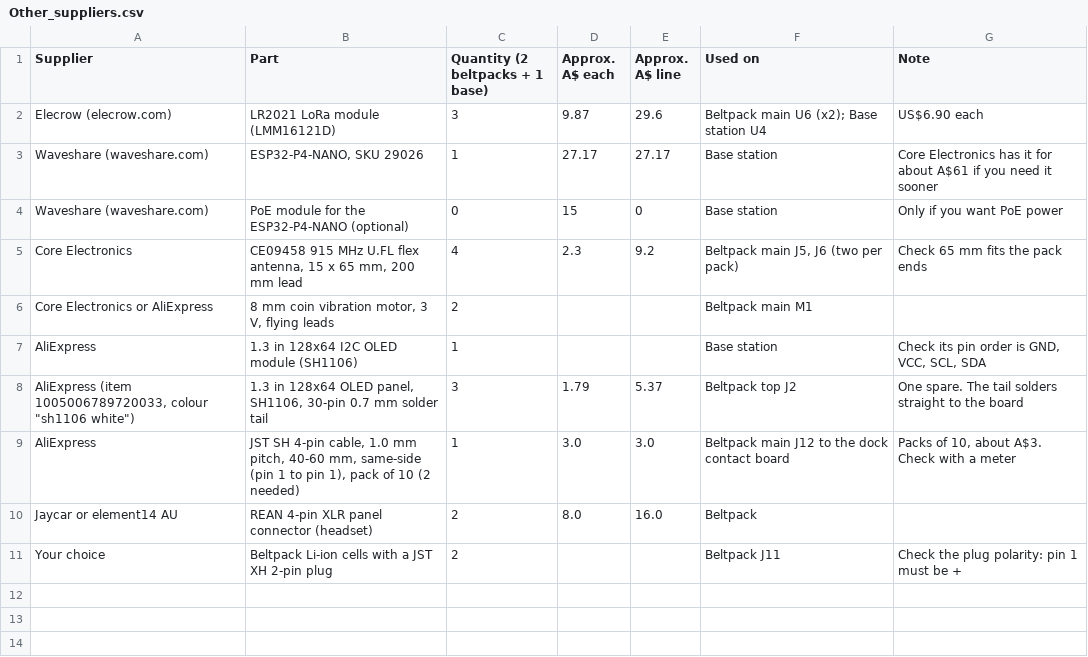
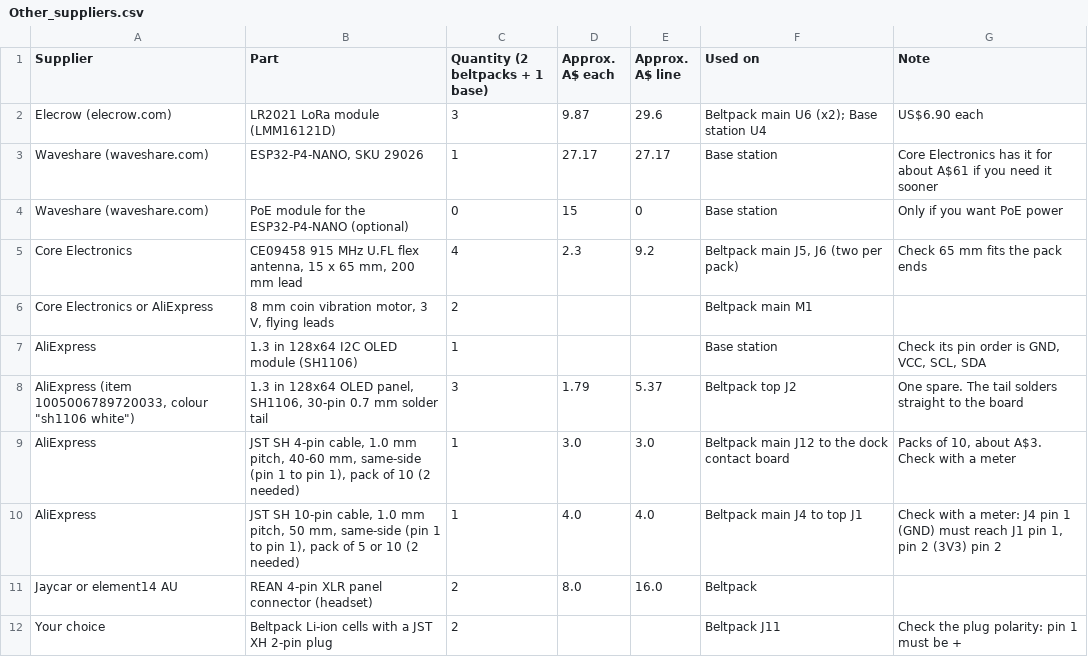
Before and after one commit to DefeatedWarrior/OpenTheatreComms-Beltpack, a CSV file: order/JLC order/Other_suppliers.csv, drawn as a sheet; the diff names each change by its address in the sheet, - before the commit and + after, or states it on an @@ line.

```diff
--- a/order/JLC order/Other_suppliers.csv
+++ b/order/JLC order/Other_suppliers.csv
+row 10: AliExpress | JST SH 10-pin cable, 1.0 mm pitch, 50 mm, same-side (pin 1 to pin 1), pack of 5 or 10 (2 needed) | 1 | 4.0 | 4.0 | Beltpack main J4 to top J1 | Check with a meter: J4 pin 1 (GND) must reach J1 pin 1, pin 2 (3V3) pin 2
```
Also changed, not shown: 3 other files.
